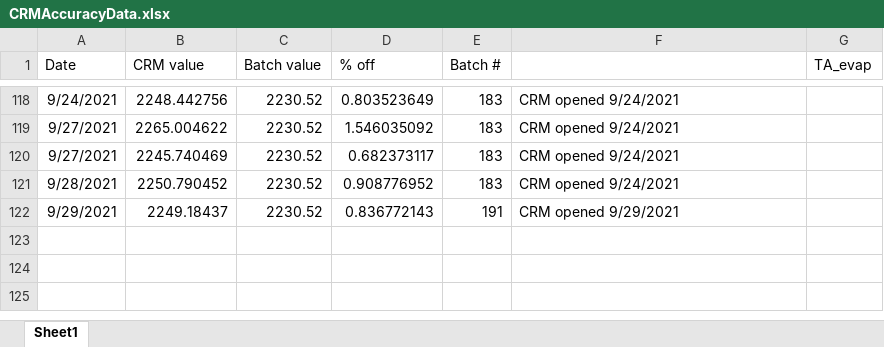
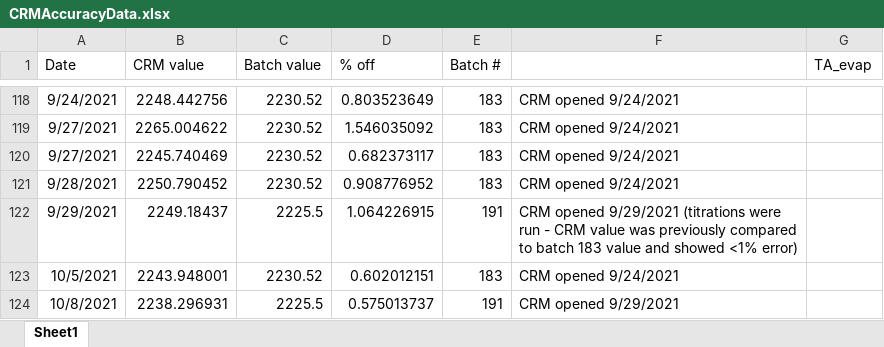
Before and after one commit to SilbigerLab/Titrator, an Excel workbook: Data/CRMAccuracyData.xlsx, sheet Sheet1, drawn as a sheet; only a part is shown, gaps mark what is left out; values as stored, in another font and other column widths than the file's, no borders; the diff names each change by its address in the sheet, - before the commit and + after, or states it on an @@ line.

Commit message:
Putnam Lab Moorea Sample Titration 2021_10_08

```diff
--- a/Data/CRMAccuracyData.xlsx (sheet Sheet1)
+++ b/Data/CRMAccuracyData.xlsx (sheet Sheet1)
-C122 (Batch value): 2230.52
+C122 (Batch value): 2225.5
-D122 (% off): 0.836772143
+D122 (% off): 1.064226915
-F122: …opened 9/29/2021
+F122: …opened 9/29/2021 (titrations were run - CRM value was previously compared to batch 183 value and showed <1% error)
+row 123: 10/5/2021 | 2243.948001 | 2230.52 | 0.602012151 | 183 | CRM opened 9/24/2021
+row 124: 10/8/2021 | 2238.296931 | 2225.5 | 0.575013737 | 191 | CRM opened 9/29/2021
```
Also changed, not shown: 21 other files.
